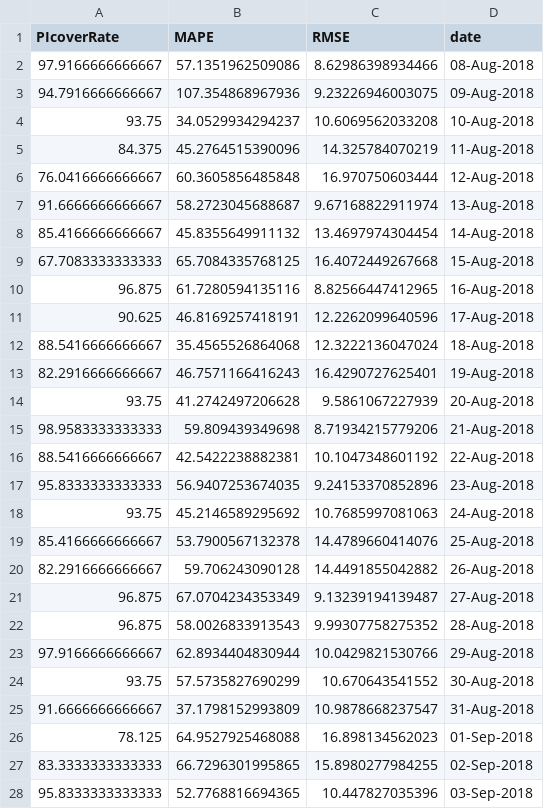
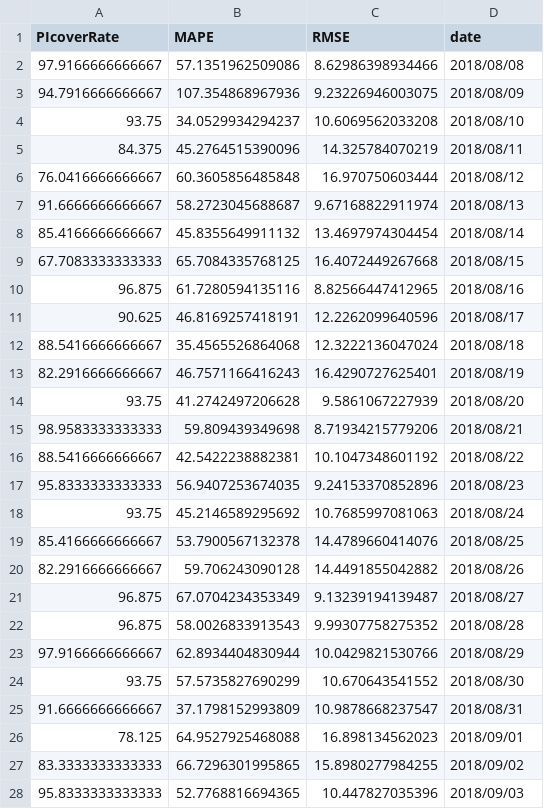
Before and after one commit to daisukekodaira/Probabilistic-Forecasting-Model-for-Non-normally-Distributed-EV-Charging-Demand, a CSV file: getEVForecast/resultSummary.csv, drawn as a sheet; only a part is shown; the diff covers the shown part only.

```diff
--- a/getEVForecast/resultSummary.csv
+++ b/getEVForecast/resultSummary.csv
@@ -1,28 +1,28 @@
 PIcoverRate,MAPE,RMSE,date
-97.9166666666667,57.1351962509086,8.62986398934466,08-Aug-2018
-94.7916666666667,107.354868967936,9.23226946003075,09-Aug-2018
-93.75,34.0529934294237,10.6069562033208,10-Aug-2018
-84.375,45.2764515390096,14.325784070219,11-Aug-2018
-76.0416666666667,60.3605856485848,16.970750603444,12-Aug-2018
-91.6666666666667,58.2723045688687,9.67168822911974,13-Aug-2018
-85.4166666666667,45.8355649911132,13.4697974304454,14-Aug-2018
-67.7083333333333,65.7084335768125,16.4072449267668,15-Aug-2018
-96.875,61.7280594135116,8.82566447412965,16-Aug-2018
-90.625,46.8169257418191,12.2262099640596,17-Aug-2018
-88.5416666666667,35.4565526864068,12.3222136047024,18-Aug-2018
-82.2916666666667,46.7571166416243,16.4290727625401,19-Aug-2018
-93.75,41.2742497206628,9.5861067227939,20-Aug-2018
-98.9583333333333,59.809439349698,8.71934215779206,21-Aug-2018
-88.5416666666667,42.5422238882381,10.1047348601192,22-Aug-2018
-95.8333333333333,56.9407253674035,9.24153370852896,23-Aug-2018
-93.75,45.2146589295692,10.7685997081063,24-Aug-2018
-85.4166666666667,53.7900567132378,14.4789660414076,25-Aug-2018
-82.2916666666667,59.706243090128,14.4491855042882,26-Aug-2018
-96.875,67.0704234353349,9.13239194139487,27-Aug-2018
-96.875,58.0026833913543,9.99307758275352,28-Aug-2018
-97.9166666666667,62.8934404830944,10.0429821530766,29-Aug-2018
-93.75,57.5735827690299,10.670643541552,30-Aug-2018
-91.6666666666667,37.1798152993809,10.9878668237547,31-Aug-2018
-78.125,64.9527925468088,16.898134562023,01-Sep-2018
-83.3333333333333,66.7296301995865,15.8980277984255,02-Sep-2018
-95.8333333333333,52.7768816694365,10.447827035396,03-Sep-2018
+97.9166666666667,57.1351962509086,8.62986398934466,2018/08/08
+94.7916666666667,107.354868967936,9.23226946003075,2018/08/09
+93.75,34.0529934294237,10.6069562033208,2018/08/10
+84.375,45.2764515390096,14.325784070219,2018/08/11
+76.0416666666667,60.3605856485848,16.970750603444,2018/08/12
+91.6666666666667,58.2723045688687,9.67168822911974,2018/08/13
+85.4166666666667,45.8355649911132,13.4697974304454,2018/08/14
+67.7083333333333,65.7084335768125,16.4072449267668,2018/08/15
+96.875,61.7280594135116,8.82566447412965,2018/08/16
+90.625,46.8169257418191,12.2262099640596,2018/08/17
+88.5416666666667,35.4565526864068,12.3222136047024,2018/08/18
+82.2916666666667,46.7571166416243,16.4290727625401,2018/08/19
+93.75,41.2742497206628,9.5861067227939,2018/08/20
+98.9583333333333,59.809439349698,8.71934215779206,2018/08/21
+88.5416666666667,42.5422238882381,10.1047348601192,2018/08/22
+95.8333333333333,56.9407253674035,9.24153370852896,2018/08/23
+93.75,45.2146589295692,10.7685997081063,2018/08/24
+85.4166666666667,53.7900567132378,14.4789660414076,2018/08/25
+82.2916666666667,59.706243090128,14.4491855042882,2018/08/26
+96.875,67.0704234353349,9.13239194139487,2018/08/27
+96.875,58.0026833913543,9.99307758275352,2018/08/28
+97.9166666666667,62.8934404830944,10.0429821530766,2018/08/29
+93.75,57.5735827690299,10.670643541552,2018/08/30
+91.6666666666667,37.1798152993809,10.9878668237547,2018/08/31
+78.125,64.9527925468088,16.898134562023,2018/09/01
+83.3333333333333,66.7296301995865,15.8980277984255,2018/09/02
+95.8333333333333,52.7768816694365,10.447827035396,2018/09/03
```
Also changed, not shown: 3 edited cells elsewhere in this file, 6 other files.
